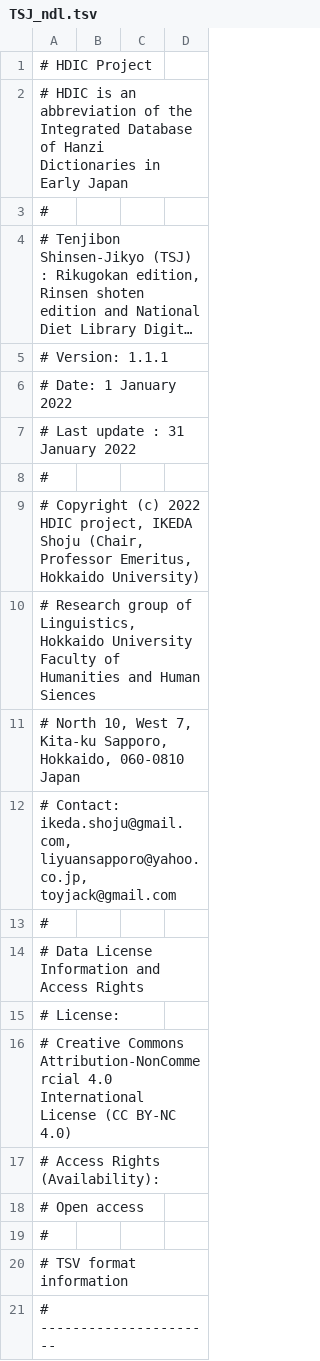
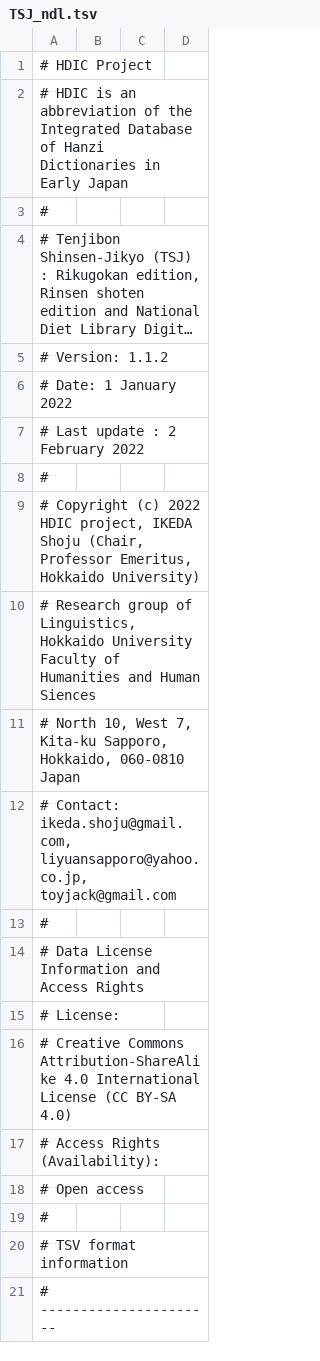
Before and after one commit to shikeda/HDIC, a TSV file: TSJ_ndl.tsv, drawn as a sheet; only a part is shown; long unchanged cells end in …; the diff names each change by its address in the sheet, - before the commit and + after, or states it on an @@ line.

```diff
--- a/TSJ_ndl.tsv
+++ b/TSJ_ndl.tsv
-A5: # Version: 1.1.1
+A5: # Version: 1.1.2
-A7: # Last update : 31 January 2022
+A7: # Last update : 2 February 2022
-A16: …Creative Commons Attribution-NonCommercial 4.0 International License (CC BY-NC 4.0)
+A16: …Creative Commons Attribution-ShareAlike 4.0 International License (CC BY-SA 4.0)
```
Also changed, not shown: 14 other files.
